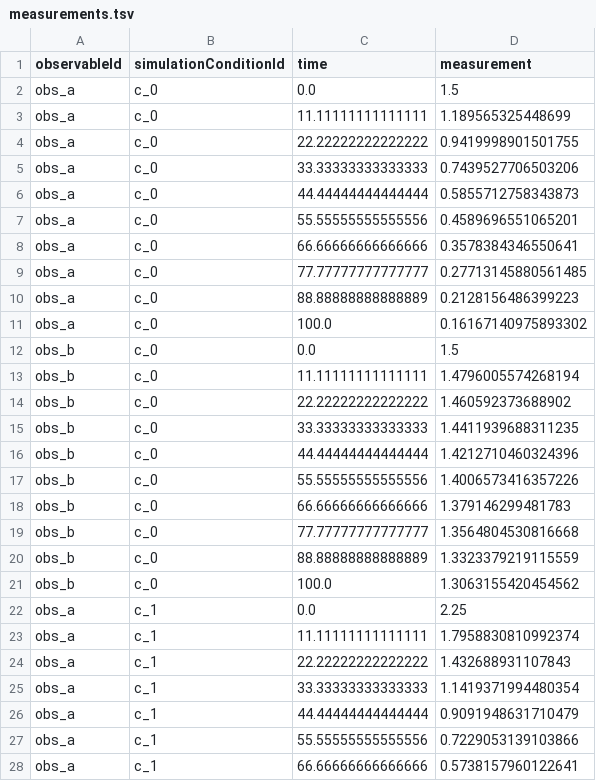
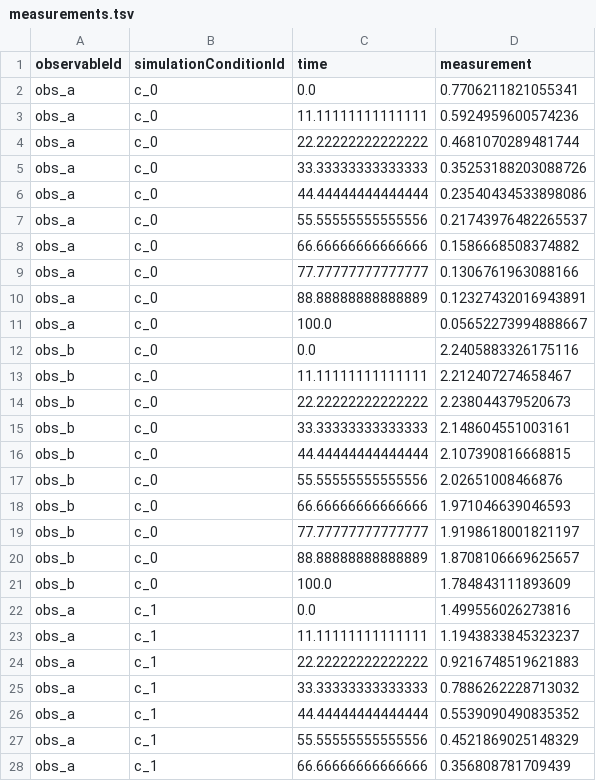
Before and after one commit to shivanimadhan/kinetic-ode-fitting, a TSV file: PyPESTO/FRP/FRP2_v1/measurements.tsv, drawn as a sheet; only a part is shown; the diff covers the shown part only.

```diff
--- a/PyPESTO/FRP/FRP2_v1/measurements.tsv
+++ b/PyPESTO/FRP/FRP2_v1/measurements.tsv
@@ -1,28 +1,28 @@
 observableId	simulationConditionId	time	measurement
-obs_a	c_0	0.0	1.5
-obs_a	c_0	11.11111111111111	1.189565325448699
-obs_a	c_0	22.22222222222222	0.9419998901501755
-obs_a	c_0	33.33333333333333	0.7439527706503206
-obs_a	c_0	44.44444444444444	0.5855712758343873
-obs_a	c_0	55.55555555555556	0.4589696551065201
-obs_a	c_0	66.66666666666666	0.3578384346550641
-obs_a	c_0	77.77777777777777	0.27713145880561485
-obs_a	c_0	88.88888888888889	0.2128156486399223
-obs_a	c_0	100.0	0.16167140975893302
-obs_b	c_0	0.0	1.5
-obs_b	c_0	11.11111111111111	1.4796005574268194
-obs_b	c_0	22.22222222222222	1.460592373688902
-obs_b	c_0	33.33333333333333	1.4411939688311235
-obs_b	c_0	44.44444444444444	1.4212710460324396
-obs_b	c_0	55.55555555555556	1.4006573416357226
-obs_b	c_0	66.66666666666666	1.379146299481783
-obs_b	c_0	77.77777777777777	1.3564804530816668
-obs_b	c_0	88.88888888888889	1.3323379219115559
-obs_b	c_0	100.0	1.3063155420454562
-obs_a	c_1	0.0	2.25
-obs_a	c_1	11.11111111111111	1.7958830810992374
-obs_a	c_1	22.22222222222222	1.432688931107843
-obs_a	c_1	33.33333333333333	1.1419371994480354
-obs_a	c_1	44.44444444444444	0.9091948631710479
-obs_a	c_1	55.55555555555556	0.7229053139103866
-obs_a	c_1	66.66666666666666	0.5738157960122641
+obs_a	c_0	0.0	0.7706211821055341
+obs_a	c_0	11.11111111111111	0.5924959600574236
+obs_a	c_0	22.22222222222222	0.4681070289481744
+obs_a	c_0	33.33333333333333	0.35253188203088726
+obs_a	c_0	44.44444444444444	0.23540434533898086
+obs_a	c_0	55.55555555555556	0.21743976482265537
+obs_a	c_0	66.66666666666666	0.1586668508374882
+obs_a	c_0	77.77777777777777	0.1306761963088166
+obs_a	c_0	88.88888888888889	0.12327432016943891
+obs_a	c_0	100.0	0.05652273994888667
+obs_b	c_0	0.0	2.2405883326175116
+obs_b	c_0	11.11111111111111	2.212407274658467
+obs_b	c_0	22.22222222222222	2.238044379520673
+obs_b	c_0	33.33333333333333	2.148604551003161
+obs_b	c_0	44.44444444444444	2.107390816668815
+obs_b	c_0	55.55555555555556	2.02651008466876
+obs_b	c_0	66.66666666666666	1.971046639046593
+obs_b	c_0	77.77777777777777	1.9198618001821197
+obs_b	c_0	88.88888888888889	1.8708106669625657
+obs_b	c_0	100.0	1.784843111893609
+obs_a	c_1	0.0	1.499556026273816
+obs_a	c_1	11.11111111111111	1.1943833845323237
+obs_a	c_1	22.22222222222222	0.9216748519621883
+obs_a	c_1	33.33333333333333	0.7886262228713032
+obs_a	c_1	44.44444444444444	0.5539090490835352
+obs_a	c_1	55.55555555555556	0.4521869025148329
+obs_a	c_1	66.66666666666666	0.356808781709439
```
Also changed, not shown: 20 added rows and 13 edited cells elsewhere in this file, PyPESTO/FRP/FRP2_v2/measurements.tsv, 31 other files.
